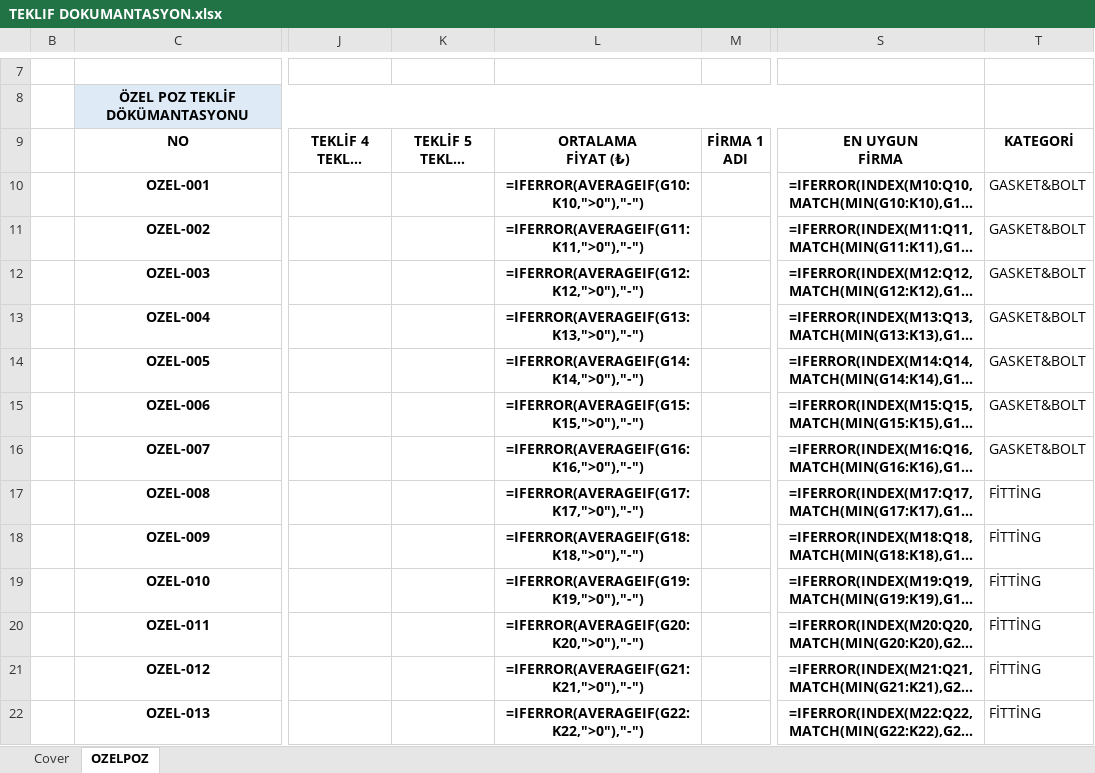
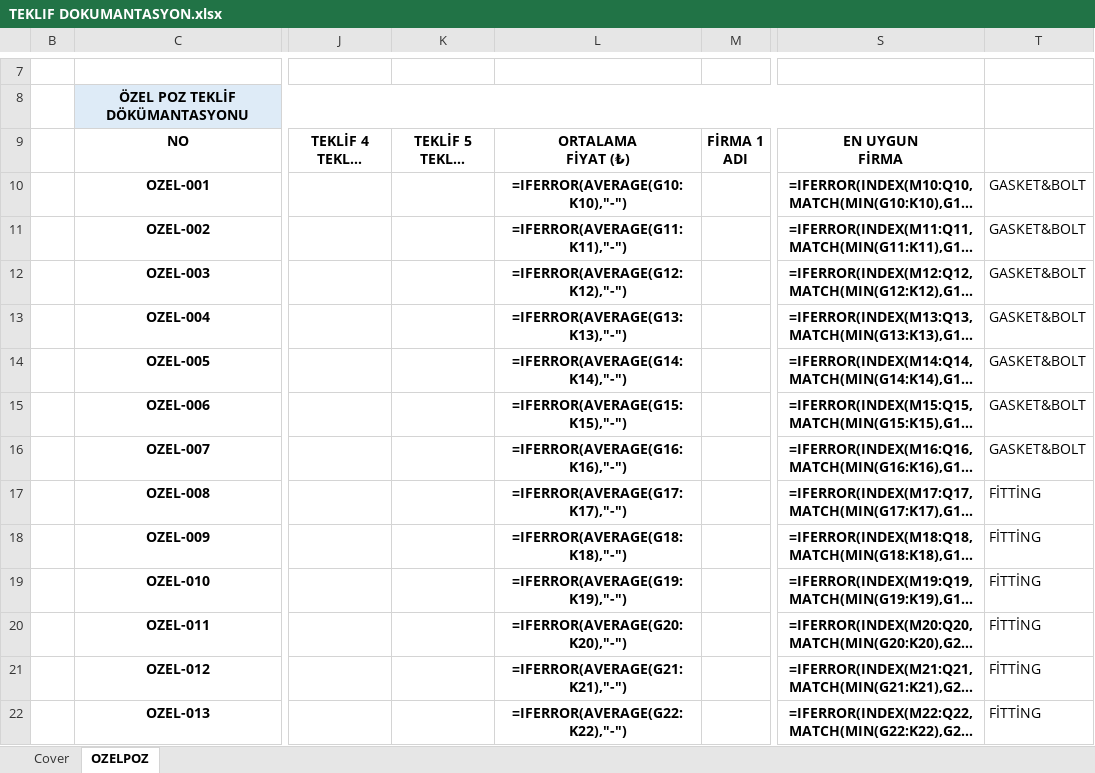
Before and after one commit to mtkahmetchatplus-stack/key_cloud, an Excel workbook: TEKLIF DOKUMANTASYON.xlsx, sheet OZELPOZ, drawn as a sheet; only a part is shown, gaps mark what is left out; long unchanged cells end in …; values as stored, in another font and other column widths than the file's, no borders; formulas without a stored value are shown as written; conditional formats not drawn; the diff covers the shown part only; the diff names each change by its address in the sheet, - before the commit and + after, or states it on an @@ line.

```diff
--- a/TEKLIF DOKUMANTASYON.xlsx (sheet OZELPOZ)
+++ b/TEKLIF DOKUMANTASYON.xlsx (sheet OZELPOZ)
-T9: KATEGORİ
+T9: (empty)
-L10: =IFERROR(AVERAGEIF(G10:K10,">0"),"-")
+L10: =IFERROR(AVERAGE(G10:K10),"-")
-L11: =IFERROR(AVERAGEIF(G11:K11,">0"),"-")
+L11: =IFERROR(AVERAGE(G11:K11),"-")
-L12: =IFERROR(AVERAGEIF(G12:K12,">0"),"-")
+L12: =IFERROR(AVERAGE(G12:K12),"-")
-L13: =IFERROR(AVERAGEIF(G13:K13,">0"),"-")
+L13: =IFERROR(AVERAGE(G13:K13),"-")
-L14: =IFERROR(AVERAGEIF(G14:K14,">0"),"-")
+L14: =IFERROR(AVERAGE(G14:K14),"-")
-L15: =IFERROR(AVERAGEIF(G15:K15,">0"),"-")
+L15: =IFERROR(AVERAGE(G15:K15),"-")
-L16: =IFERROR(AVERAGEIF(G16:K16,">0"),"-")
+L16: =IFERROR(AVERAGE(G16:K16),"-")
-L17: =IFERROR(AVERAGEIF(G17:K17,">0"),"-")
+L17: =IFERROR(AVERAGE(G17:K17),"-")
-L18: =IFERROR(AVERAGEIF(G18:K18,">0"),"-")
+L18: =IFERROR(AVERAGE(G18:K18),"-")
-L19: =IFERROR(AVERAGEIF(G19:K19,">0"),"-")
+L19: =IFERROR(AVERAGE(G19:K19),"-")
-L20: =IFERROR(AVERAGEIF(G20:K20,">0"),"-")
+L20: =IFERROR(AVERAGE(G20:K20),"-")
-L21: =IFERROR(AVERAGEIF(G21:K21,">0"),"-")
+L21: =IFERROR(AVERAGE(G21:K21),"-")
-L22: =IFERROR(AVERAGEIF(G22:K22,">0"),"-")
+L22: =IFERROR(AVERAGE(G22:K22),"-")
```
Also changed, not shown: 453 edited cells elsewhere in this sheet.
